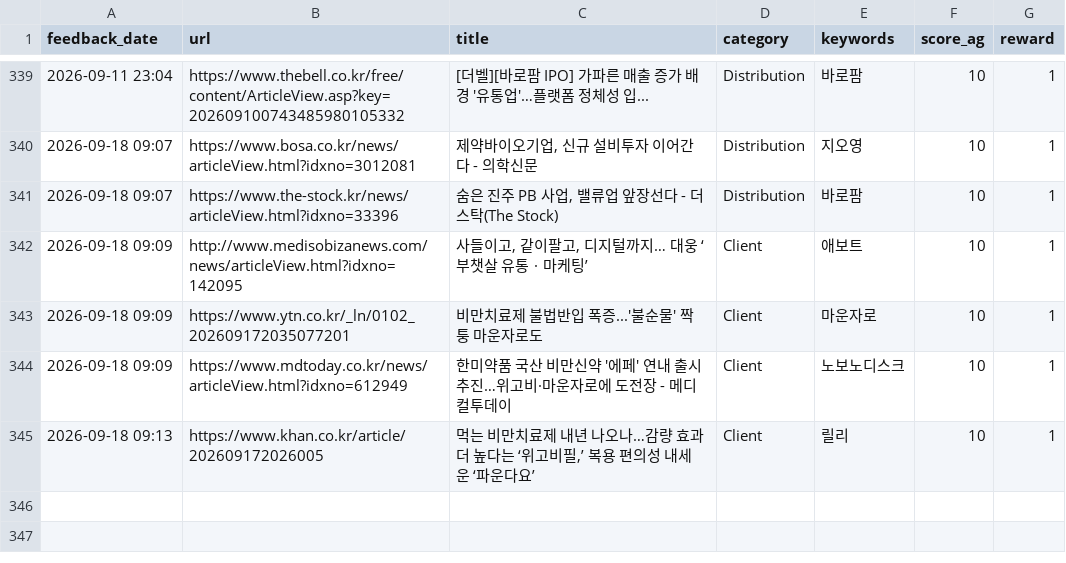
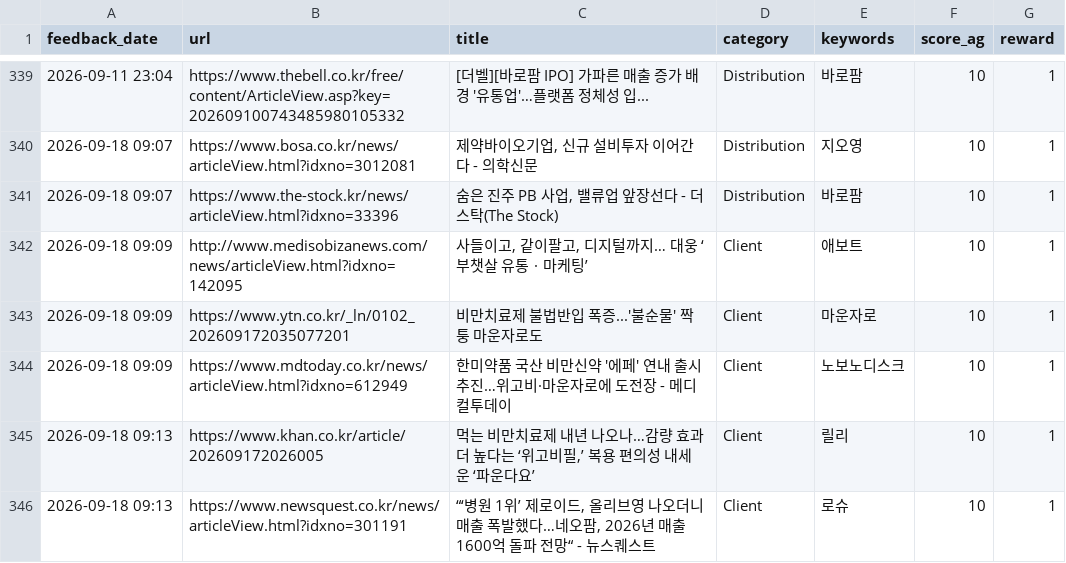
Before and after one commit to Lilyleeyaa/zp-market-monitoring-v3-share, a CSV file: data/labels/feedback_log.csv, drawn as a sheet; only a part is shown, gaps mark what is left out; the diff names each change by its address in the sheet, - before the commit and + after, or states it on an @@ line.

Commit message:
Feedback: “‘병원 1위’ 제로이드, 올리브영 나오더니 매출 폭발했다…네오팜, 20... (2026-09-18 09:13)

```diff
--- a/data/labels/feedback_log.csv
+++ b/data/labels/feedback_log.csv
+row 346: 2026-09-18 09:13 | https://www.newsquest.co.kr/news/articleView.html?idxno=301191 | “‘병원 1위’ 제로이드, 올리브영 나오더니 매출 폭발했다…네오팜, 2026년 매출 1600억 돌파 전망“ - 뉴스퀘스트 | Client | 로슈 | 10 | 1
```
